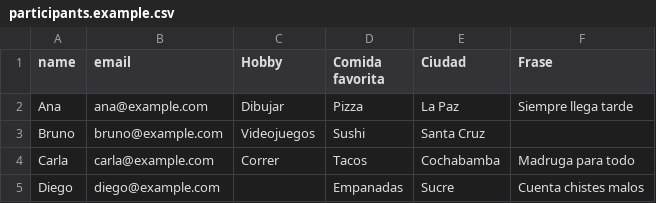
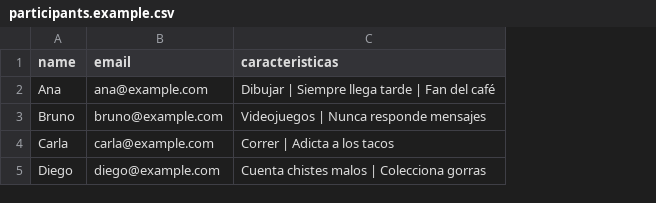
Before and after one commit to Horce73/amigo-secreto, a CSV file: participants.example.csv, drawn as a sheet; removed rows and columns are numbered as before the commit, all else as after; the diff names each change by its address in the sheet, - before the commit and + after, or states it on an @@ line.

```diff
--- a/participants.example.csv
+++ b/participants.example.csv
-column C (Hobby), rows 2-4: Dibujar | Videojuegos | Correr
-column D (Comida favorita), rows 2-5: Pizza | Sushi | Tacos | Empanadas
-column E (Ciudad), rows 2-5: La Paz | Santa Cruz | Cochabamba | Sucre
-column F (Frase), rows 2-5: Siempre llega tarde |  | Madruga para todo | Cuenta chistes malos
+column C (caracteristicas), rows 2-5: Dibujar | Siempre llega tarde | Fan del café | Videojuegos | Nunca responde mensajes | Correr | Adicta a los tacos | Cuenta chistes malos | Colecciona gorras
```
Also changed, not shown: 12 other files.
